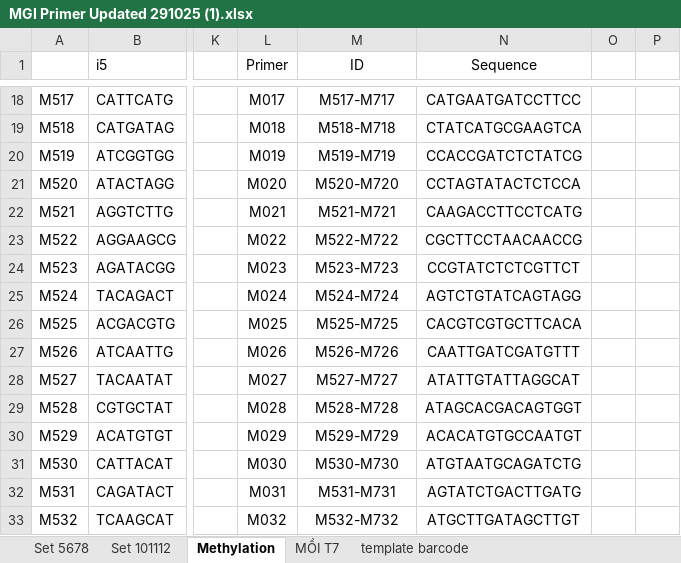
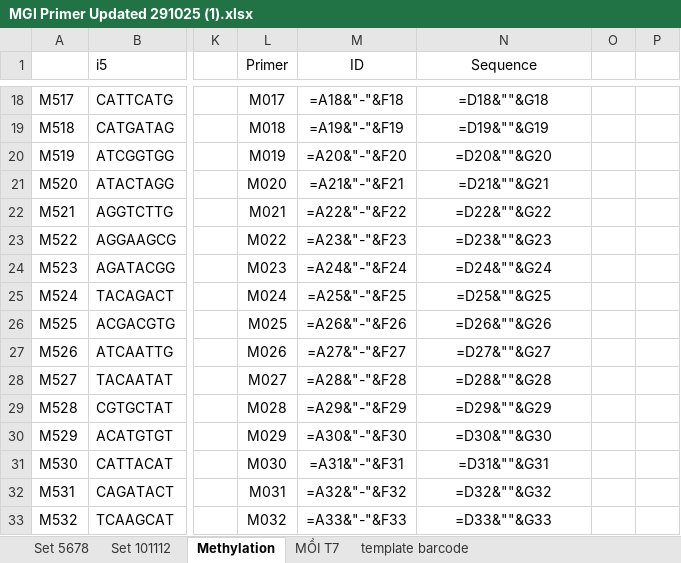
Before and after one commit to vuhaigenesolution-max/Convert_metatool, an Excel workbook: Template/MGI Primer Updated 291025 (1).xlsx, sheet Methylation, drawn as a sheet; only a part is shown, gaps mark what is left out; values as stored, in another font and other column widths than the file's, no borders; formulas without a stored value are shown as written; conditional formats not drawn; the diff covers the shown part only; the diff names each change by its address in the sheet, - before the commit and + after, or states it on an @@ line.

```diff
--- a/Template/MGI Primer Updated 291025 (1).xlsx (sheet Methylation)
+++ b/Template/MGI Primer Updated 291025 (1).xlsx (sheet Methylation)
-M18 (ID): M517-M717
+M18 (ID): =A18&"-"&F18
-N18 (Sequence): CATGAATGATCCTTCC
+N18 (Sequence): =D18&""&G18
-M19 (ID): M518-M718
+M19 (ID): =A19&"-"&F19
-N19 (Sequence): CTATCATGCGAAGTCA
+N19 (Sequence): =D19&""&G19
-M20 (ID): M519-M719
+M20 (ID): =A20&"-"&F20
-N20 (Sequence): CCACCGATCTCTATCG
+N20 (Sequence): =D20&""&G20
-M21 (ID): M520-M720
+M21 (ID): =A21&"-"&F21
-N21 (Sequence): CCTAGTATACTCTCCA
+N21 (Sequence): =D21&""&G21
-M22 (ID): M521-M721
+M22 (ID): =A22&"-"&F22
-N22 (Sequence): CAAGACCTTCCTCATG
+N22 (Sequence): =D22&""&G22
-M23 (ID): M522-M722
+M23 (ID): =A23&"-"&F23
-N23 (Sequence): CGCTTCCTAACAACCG
+N23 (Sequence): =D23&""&G23
-M24 (ID): M523-M723
+M24 (ID): =A24&"-"&F24
-N24 (Sequence): CCGTATCTCTCGTTCT
+N24 (Sequence): =D24&""&G24
-M25 (ID): M524-M724
+M25 (ID): =A25&"-"&F25
-N25 (Sequence): AGTCTGTATCAGTAGG
+N25 (Sequence): =D25&""&G25
-M26 (ID): M525-M725
+M26 (ID): =A26&"-"&F26
-N26 (Sequence): CACGTCGTGCTTCACA
+N26 (Sequence): =D26&""&G26
-M27 (ID): M526-M726
+M27 (ID): =A27&"-"&F27
-N27 (Sequence): CAATTGATCGATGTTT
+N27 (Sequence): =D27&""&G27
-M28 (ID): M527-M727
+M28 (ID): =A28&"-"&F28
-N28 (Sequence): ATATTGTATTAGGCAT
+N28 (Sequence): =D28&""&G28
-M29 (ID): M528-M728
+M29 (ID): =A29&"-"&F29
-N29 (Sequence): ATAGCACGACAGTGGT
+N29 (Sequence): =D29&""&G29
-M30 (ID): M529-M729
+M30 (ID): =A30&"-"&F30
-N30 (Sequence): ACACATGTGCCAATGT
+N30 (Sequence): =D30&""&G30
-M31 (ID): M530-M730
+M31 (ID): =A31&"-"&F31
-N31 (Sequence): ATGTAATGCAGATCTG
+N31 (Sequence): =D31&""&G31
-M32 (ID): M531-M731
+M32 (ID): =A32&"-"&F32
-N32 (Sequence): AGTATCTGACTTGATG
+N32 (Sequence): =D32&""&G32
-M33 (ID): M532-M732
+M33 (ID): =A33&"-"&F33
-N33 (Sequence): ATGCTTGATAGCTTGT
+N33 (Sequence): =D33&""&G33
```
Also changed, not shown: 352 edited cells elsewhere in this sheet, sheet MỒI T7, sheet template barcode, sheet Set 5678, sheet Set 101112, 6 other files.
